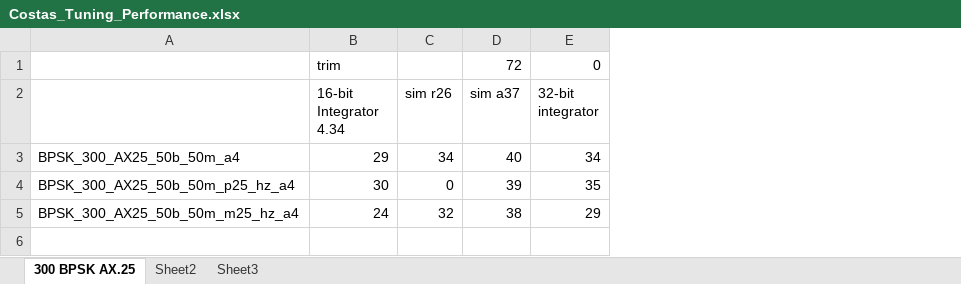
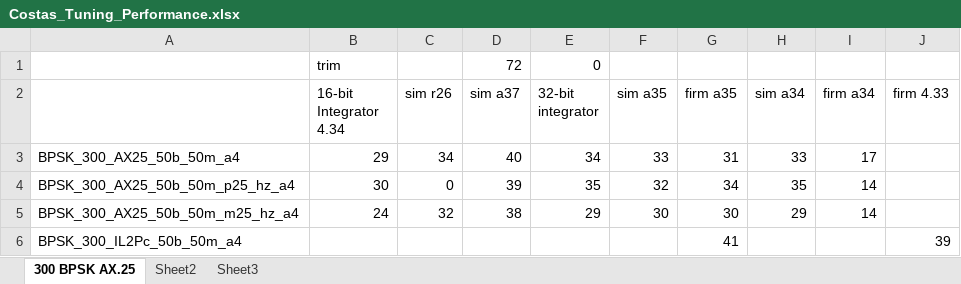
Before and after one commit to ninocarrillo/N9600A-sim, an Excel workbook: Costas_Tuning_Performance.xlsx, sheet 300 BPSK AX.25, drawn as a sheet; values as stored, in another font and other column widths than the file's, no borders; the diff names each change by its address in the sheet, - before the commit and + after, or states it on an @@ line.

Commit message:
update excels

```diff
--- a/Costas_Tuning_Performance.xlsx (sheet 300 BPSK AX.25)
+++ b/Costas_Tuning_Performance.xlsx (sheet 300 BPSK AX.25)
+column F (sim a35), rows 3-5: 33 | 32 | 30
+column G (firm a35), rows 3-5: 31 | 34 | 30
+column H (sim a34), rows 3-5: 33 | 35 | 29
+column I (firm a34), rows 3-5: 17 | 14 | 14
+column J (firm 4.33), empty
+row 6: BPSK_300_IL2Pc_50b_50m_a4 |  |  |  |  |  | 41 |  |  | 39
```
Also changed, not shown: LoopIntegralReference.xlsx, 1 other file.
